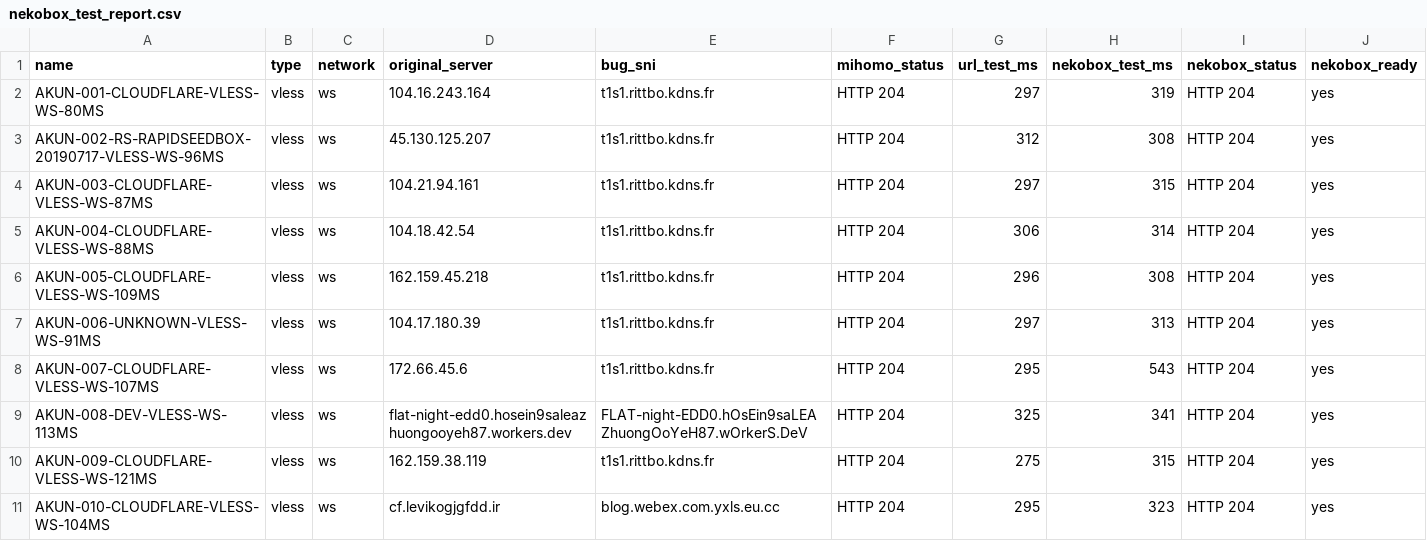
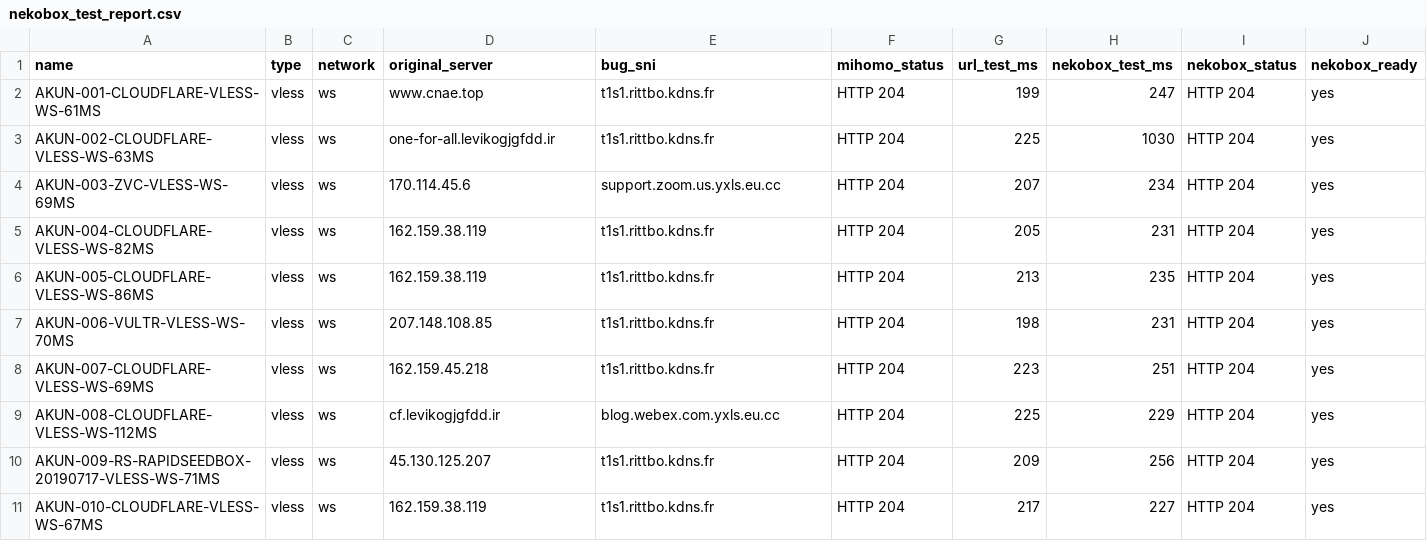
Before and after one commit to adiorany3/ConvertYAML, a CSV file: nekobox_test_report.csv, drawn as a sheet.

```diff
--- a/nekobox_test_report.csv
+++ b/nekobox_test_report.csv
@@ -1,11 +1,11 @@
 name,type,network,original_server,bug_sni,mihomo_status,url_test_ms,nekobox_test_ms,nekobox_status,nekobox_ready
-AKUN-001-CLOUDFLARE-VLESS-WS-80MS,vless,ws,104.16.243.164,t1s1.rittbo.kdns.fr,HTTP 204,297,319,HTTP 204,yes
-AKUN-002-RS-RAPIDSEEDBOX-20190717-VLESS-WS-96MS,vless,ws,45.130.125.207,t1s1.rittbo.kdns.fr,HTTP 204,312,308,HTTP 204,yes
-AKUN-003-CLOUDFLARE-VLESS-WS-87MS,vless,ws,104.21.94.161,t1s1.rittbo.kdns.fr,HTTP 204,297,315,HTTP 204,yes
-AKUN-004-CLOUDFLARE-VLESS-WS-88MS,vless,ws,104.18.42.54,t1s1.rittbo.kdns.fr,HTTP 204,306,314,HTTP 204,yes
-AKUN-005-CLOUDFLARE-VLESS-WS-109MS,vless,ws,162.159.45.218,t1s1.rittbo.kdns.fr,HTTP 204,296,308,HTTP 204,yes
-AKUN-006-UNKNOWN-VLESS-WS-91MS,vless,ws,104.17.180.39,t1s1.rittbo.kdns.fr,HTTP 204,297,313,HTTP 204,yes
-AKUN-007-CLOUDFLARE-VLESS-WS-107MS,vless,ws,172.66.45.6,t1s1.rittbo.kdns.fr,HTTP 204,295,543,HTTP 204,yes
-AKUN-008-DEV-VLESS-WS-113MS,vless,ws,flat-night-edd0.hosein9saleazhuongooyeh87.workers.dev,FLAT-night-EDD0.hOsEin9saLEAZhuongOoYeH87.wOrkerS.DeV,HTTP 204,325,341,HTTP 204,yes
-AKUN-009-CLOUDFLARE-VLESS-WS-121MS,vless,ws,162.159.38.119,t1s1.rittbo.kdns.fr,HTTP 204,275,315,HTTP 204,yes
-AKUN-010-CLOUDFLARE-VLESS-WS-104MS,vless,ws,cf.levikogjgfdd.ir,blog.webex.com.yxls.eu.cc,HTTP 204,295,323,HTTP 204,yes
+AKUN-001-CLOUDFLARE-VLESS-WS-61MS,vless,ws,www.cnae.top,t1s1.rittbo.kdns.fr,HTTP 204,199,247,HTTP 204,yes
+AKUN-002-CLOUDFLARE-VLESS-WS-63MS,vless,ws,one-for-all.levikogjgfdd.ir,t1s1.rittbo.kdns.fr,HTTP 204,225,1030,HTTP 204,yes
+AKUN-003-ZVC-VLESS-WS-69MS,vless,ws,170.114.45.6,support.zoom.us.yxls.eu.cc,HTTP 204,207,234,HTTP 204,yes
+AKUN-004-CLOUDFLARE-VLESS-WS-82MS,vless,ws,162.159.38.119,t1s1.rittbo.kdns.fr,HTTP 204,205,231,HTTP 204,yes
+AKUN-005-CLOUDFLARE-VLESS-WS-86MS,vless,ws,162.159.38.119,t1s1.rittbo.kdns.fr,HTTP 204,213,235,HTTP 204,yes
+AKUN-006-VULTR-VLESS-WS-70MS,vless,ws,207.148.108.85,t1s1.rittbo.kdns.fr,HTTP 204,198,231,HTTP 204,yes
+AKUN-007-CLOUDFLARE-VLESS-WS-69MS,vless,ws,162.159.45.218,t1s1.rittbo.kdns.fr,HTTP 204,223,251,HTTP 204,yes
+AKUN-008-CLOUDFLARE-VLESS-WS-112MS,vless,ws,cf.levikogjgfdd.ir,blog.webex.com.yxls.eu.cc,HTTP 204,225,229,HTTP 204,yes
+AKUN-009-RS-RAPIDSEEDBOX-20190717-VLESS-WS-71MS,vless,ws,45.130.125.207,t1s1.rittbo.kdns.fr,HTTP 204,209,256,HTTP 204,yes
+AKUN-010-CLOUDFLARE-VLESS-WS-67MS,vless,ws,162.159.38.119,t1s1.rittbo.kdns.fr,HTTP 204,217,227,HTTP 204,yes
```
Also changed, not shown: openclash_auto_report.csv, urltest_report.csv, 10 other files.
